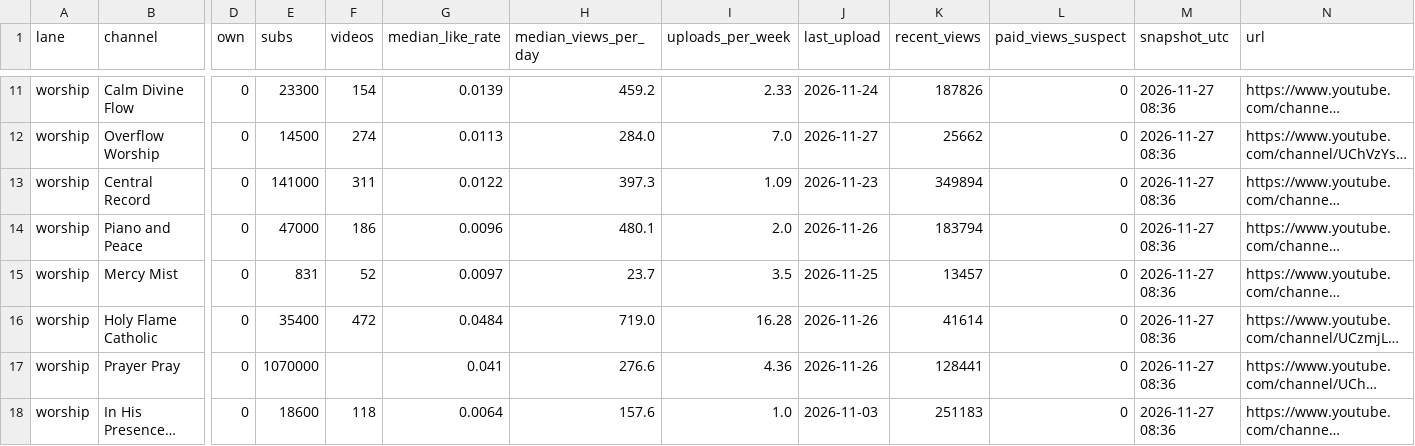
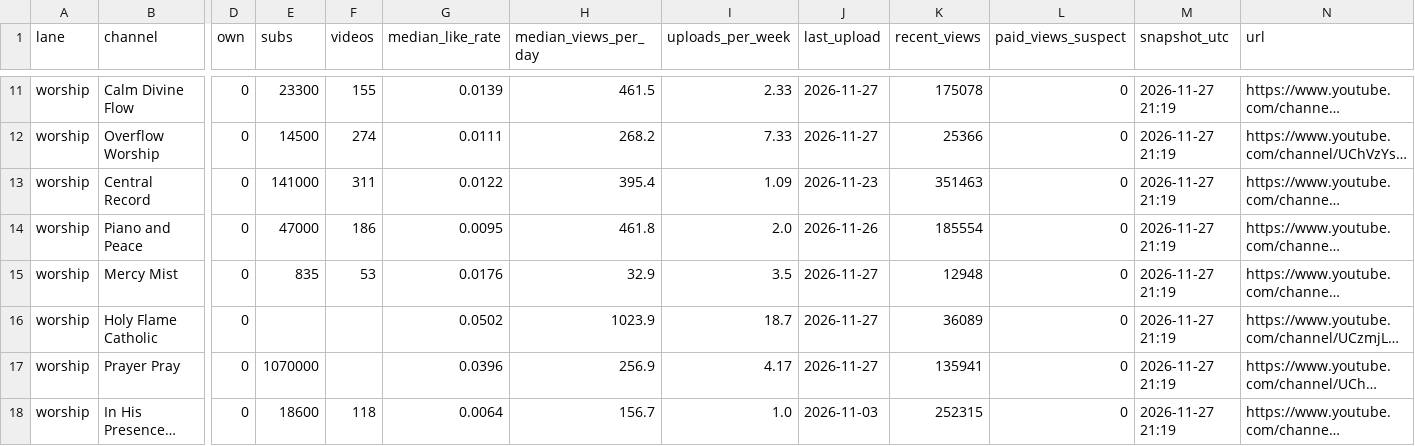
Before and after one commit to ashish91aggarwal-alt/AI, a CSV file: ambient-channels/dashboard/export/channels.csv, drawn as a sheet; only a part is shown, gaps mark what is left out; long unchanged cells end in …; the diff covers the shown part only; the diff names each change by its address in the sheet, - before the commit and + after, or states it on an @@ line.

```diff
--- a/ambient-channels/dashboard/export/channels.csv
+++ b/ambient-channels/dashboard/export/channels.csv
-F11 (videos): 154
+F11 (videos): 155
-H11 (median_views_per_day): 459.2
+H11 (median_views_per_day): 461.5
-J11 (last_upload): 2026-11-24
+J11 (last_upload): 2026-11-27
-K11 (recent_views): 187826
+K11 (recent_views): 175078
-M11:M18 (snapshot_utc): 2026-11-27 08:36
+M11:M18 (snapshot_utc): 2026-11-27 21:19
-G12 (median_like_rate): 0.0113
+G12 (median_like_rate): 0.0111
-H12 (median_views_per_day): 284.0
+H12 (median_views_per_day): 268.2
-I12 (uploads_per_week): 7.0
+I12 (uploads_per_week): 7.33
-K12 (recent_views): 25662
+K12 (recent_views): 25366
-H13 (median_views_per_day): 397.3
+H13 (median_views_per_day): 395.4
-K13 (recent_views): 349894
+K13 (recent_views): 351463
-G14 (median_like_rate): 0.0096
+G14 (median_like_rate): 0.0095
-H14 (median_views_per_day): 480.1
+H14 (median_views_per_day): 461.8
-K14 (recent_views): 183794
+K14 (recent_views): 185554
-E15 (subs): 831
+E15 (subs): 835
-F15 (videos): 52
+F15 (videos): 53
-G15 (median_like_rate): 0.0097
+G15 (median_like_rate): 0.0176
-H15 (median_views_per_day): 23.7
+H15 (median_views_per_day): 32.9
-J15 (last_upload): 2026-11-25
+J15 (last_upload): 2026-11-27
-K15 (recent_views): 13457
+K15 (recent_views): 12948
-E16 (subs): 35400
+E16 (subs): (empty)
-F16 (videos): 472
+F16 (videos): (empty)
-G16 (median_like_rate): 0.0484
+G16 (median_like_rate): 0.0502
-H16 (median_views_per_day): 719.0
+H16 (median_views_per_day): 1023.9
-I16 (uploads_per_week): 16.28
+I16 (uploads_per_week): 18.7
-J16:J17 (last_upload): 2026-11-26
+J16:J17 (last_upload): 2026-11-27
-K16 (recent_views): 41614
+K16 (recent_views): 36089
-G17 (median_like_rate): 0.041
+G17 (median_like_rate): 0.0396
-H17 (median_views_per_day): 276.6
+H17 (median_views_per_day): 256.9
-I17 (uploads_per_week): 4.36
+I17 (uploads_per_week): 4.17
-K17 (recent_views): 128441
+K17 (recent_views): 135941
-H18 (median_views_per_day): 157.6
+H18 (median_views_per_day): 156.7
-K18 (recent_views): 251183
+K18 (recent_views): 252315
```
Also changed, not shown: 113 edited cells elsewhere in this file, ambient-channels/dashboard/export/growth.csv, ambient-channels/dashboard/export/insights.csv, 14 other files.
